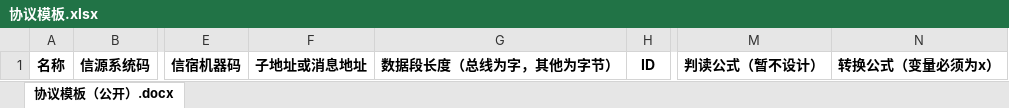
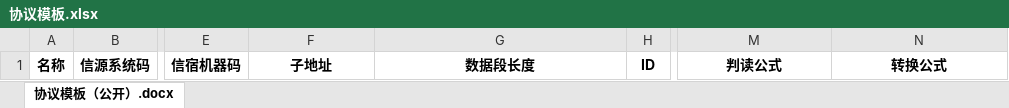
Before and after one commit to ybbzzj/protocol-conversion-tool, an Excel workbook: word/csvfile/协议模板.xlsx, sheet 协议模板（公开）.docx, drawn as a sheet; only a part is shown, gaps mark what is left out; values as stored, in another font and other column widths than the file's, no borders; the diff names each change by its address in the sheet, - before the commit and + after, or states it on an @@ line.

```diff
--- a/word/csvfile/协议模板.xlsx (sheet 协议模板（公开）.docx)
+++ b/word/csvfile/协议模板.xlsx (sheet 协议模板（公开）.docx)
-F1: 子地址或消息地址
+F1: 子地址
-G1: 数据段长度（总线为字，其他为字节）
+G1: 数据段长度
-M1: 判读公式（暂不设计）
+M1: 判读公式
-N1: 转换公式（变量必须为x）
+N1: 转换公式
```
Also changed, not shown: 11 other files.
